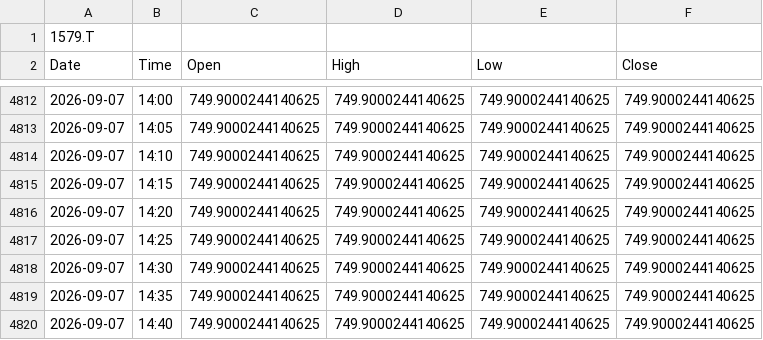
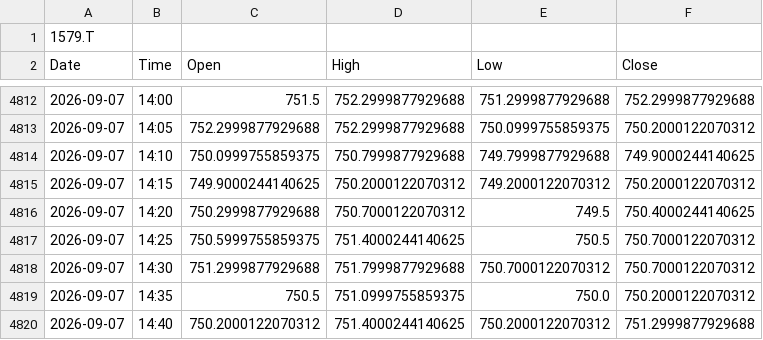
Before and after one commit to kueihuagh/csv, a CSV file: data/etf1579_5min.csv, drawn as a sheet; only a part is shown, gaps mark what is left out; the diff covers the shown part only.

```diff
--- a/data/etf1579_5min.csv
+++ b/data/etf1579_5min.csv
@@ -4812,9 +4812,9 @@ Date,Time,Open,High,Low,Close
-2026-09-07,14:00,749.9000244140625,749.9000244140625,749.9000244140625,749.9000244140625
-2026-09-07,14:05,749.9000244140625,749.9000244140625,749.9000244140625,749.9000244140625
-2026-09-07,14:10,749.9000244140625,749.9000244140625,749.9000244140625,749.9000244140625
-2026-09-07,14:15,749.9000244140625,749.9000244140625,749.9000244140625,749.9000244140625
-2026-09-07,14:20,749.9000244140625,749.9000244140625,749.9000244140625,749.9000244140625
-2026-09-07,14:25,749.9000244140625,749.9000244140625,749.9000244140625,749.9000244140625
-2026-09-07,14:30,749.9000244140625,749.9000244140625,749.9000244140625,749.9000244140625
-2026-09-07,14:35,749.9000244140625,749.9000244140625,749.9000244140625,749.9000244140625
-2026-09-07,14:40,749.9000244140625,749.9000244140625,749.9000244140625,749.9000244140625
+2026-09-07,14:00,751.5,752.2999877929688,751.2999877929688,752.2999877929688
+2026-09-07,14:05,752.2999877929688,752.2999877929688,750.0999755859375,750.2000122070312
+2026-09-07,14:10,750.0999755859375,750.7999877929688,749.7999877929688,749.9000244140625
+2026-09-07,14:15,749.9000244140625,750.2000122070312,749.2000122070312,750.2000122070312
+2026-09-07,14:20,750.2999877929688,750.7000122070312,749.5,750.4000244140625
+2026-09-07,14:25,750.5999755859375,751.4000244140625,750.5,750.7000122070312
+2026-09-07,14:30,751.2999877929688,751.7999877929688,750.7000122070312,750.7000122070312
+2026-09-07,14:35,750.5,751.0999755859375,750.0,750.2000122070312
+2026-09-07,14:40,750.2000122070312,751.4000244140625,750.2000122070312,751.2999877929688
```
Also changed, not shown: 76 edited cells elsewhere in this file, data/etf1357_1min.csv, data/etf1579_1min.csv, 6 other files.
